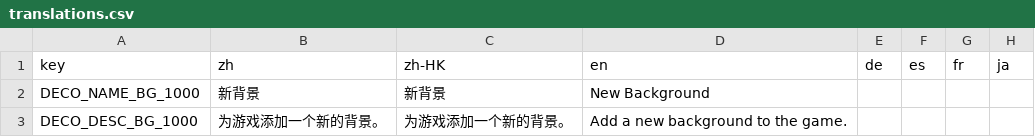
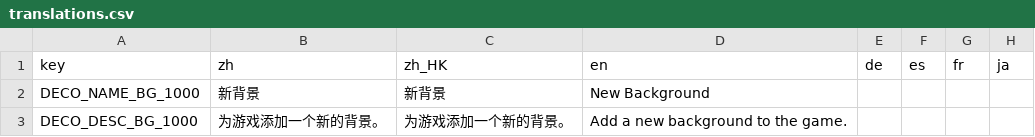
Before and after one commit to sadte-ch/tiny-pasture-modding-helper, a CSV file: create-background-mod/Your_Name-NewBackground/translations/translations.csv, drawn as a sheet; only a part is shown; the diff names each change by its address in the sheet, - before the commit and + after, or states it on an @@ line.

Commit message:
Fix zh_HK translations

```diff
--- a/create-background-mod/Your_Name-NewBackground/translations/translations.csv
+++ b/create-background-mod/Your_Name-NewBackground/translations/translations.csv
-C1: zh-HK
+C1: zh_HK
```
Also changed, not shown: create-decoration-mod-pack/Your_Name-NewDecorationPack/translations/translations.csv, create-decoration-mod/Your_Name-NewDecoration/translations/translations.csv, 22 other files.
